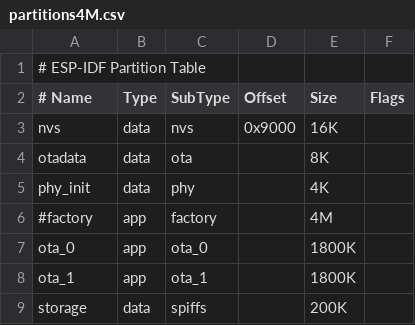
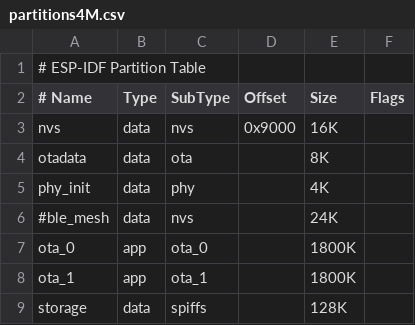
Before and after one commit to Vanperdung/Project_2, a CSV file: Firmware/gateway/partitions4M.csv, drawn as a sheet.

```diff
--- a/Firmware/gateway/partitions4M.csv
+++ b/Firmware/gateway/partitions4M.csv
@@ -5,5 +5,5 @@ otadata,  data, ota,,  8K,
 phy_init, data, phy,,  4K,
-#factory,  app,  factory,  ,  4M,
+#ble_mesh,data,nvs,  ,  24K,
 ota_0,    app,  ota_0,,  1800K,
 ota_1,    app,  ota_1,,  1800K,
-storage,  data, spiffs,,  200K,
+storage,  data, spiffs,,  128K,
```
Also changed, not shown: 7 other files.
